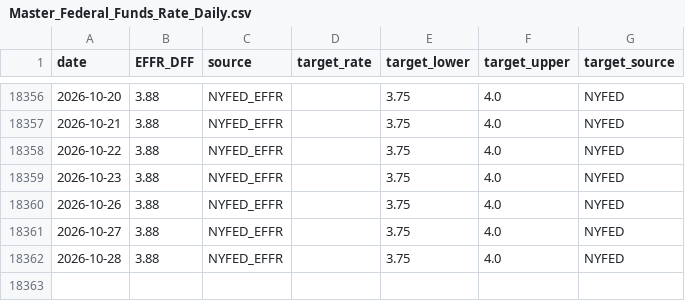
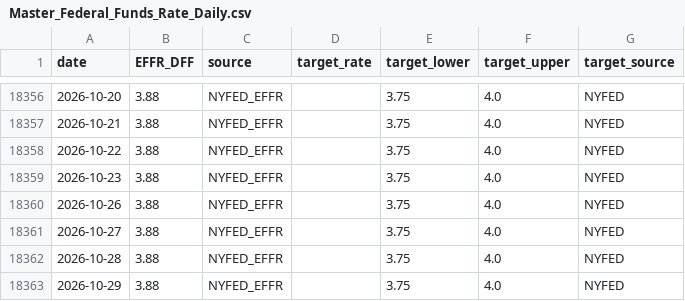
Before and after one commit to banana815/financial-info, a CSV file: Master_Federal_Funds_Rate_Daily.csv, drawn as a sheet; only a part is shown, gaps mark what is left out.

```diff
--- a/Master_Federal_Funds_Rate_Daily.csv
+++ b/Master_Federal_Funds_Rate_Daily.csv
@@ -18362 +18362,2 @@ date,EFFR_DFF,source,target_rate,target_lower,target_upper,target_source
 2026-10-28,3.88,NYFED_EFFR,,3.75,4.0,NYFED
+2026-10-29,3.88,NYFED_EFFR,,3.75,4.0,NYFED
```
Also changed, not shown: DFEDTAR_target_range_from_nyfed.csv, DFF_federal_funds_effective_rate_daily.csv, 6 other files.
